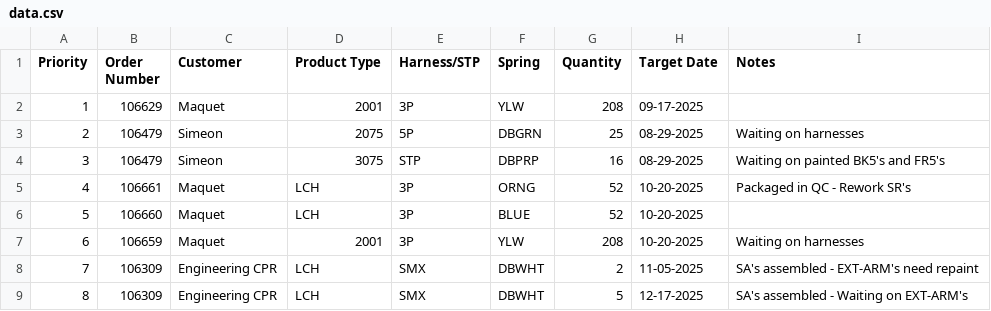
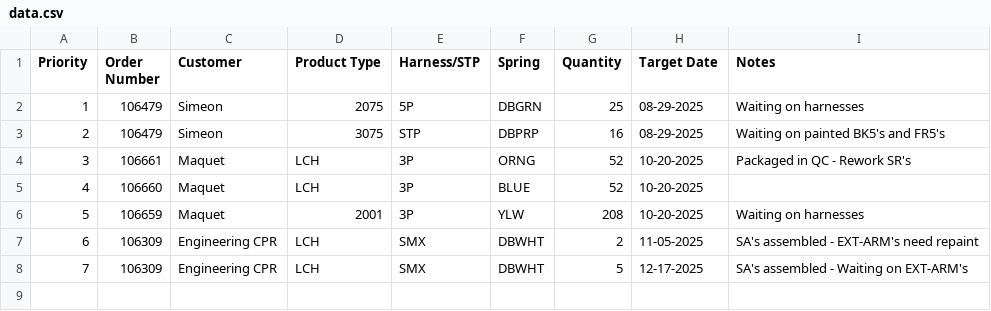
Before and after one commit to patrickaguilera/production-display, a CSV file: data/data.csv, drawn as a sheet; removed rows and columns are numbered as before the commit, all else as after; the diff names each change by its address in the sheet, - before the commit and + after, or states it on an @@ line.

Commit message:
Update data.csv

```diff
--- a/data/data.csv
+++ b/data/data.csv
-row 2: 1 | 106629 | Maquet | 2001 | 3P | YLW | 208 | 09-17-2025
@@ column A (Priority) renumbered from row 2 down @@
```
